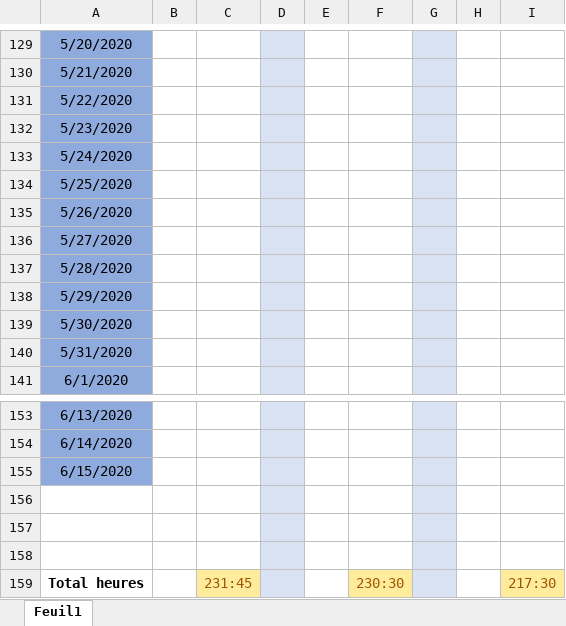
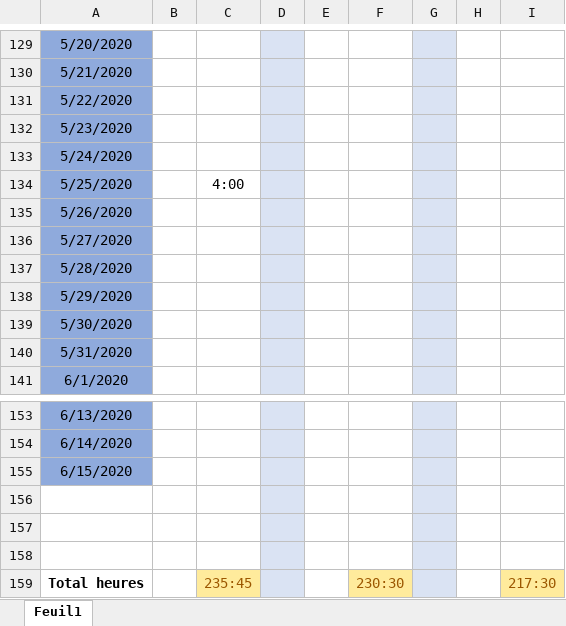
Before and after one commit to GuiguiMvn/Systeme-Escape-Game-Telethon, an Excel workbook: Commun/Journal d'activités.xlsx, sheet Feuil1, drawn as a sheet; only a part is shown, gaps mark what is left out; values as stored, in another font and other column widths than the file's, no borders; the diff names each change by its address in the sheet, - before the commit and + after, or states it on an @@ line.

Commit message:
Maj journal d'activités

```diff
--- a/Commun/Journal d'activités.xlsx (sheet Feuil1)
+++ b/Commun/Journal d'activités.xlsx (sheet Feuil1)
-C134: (empty)
+C134: 4:00
-C159: 231:45
+C159: 235:45
```
